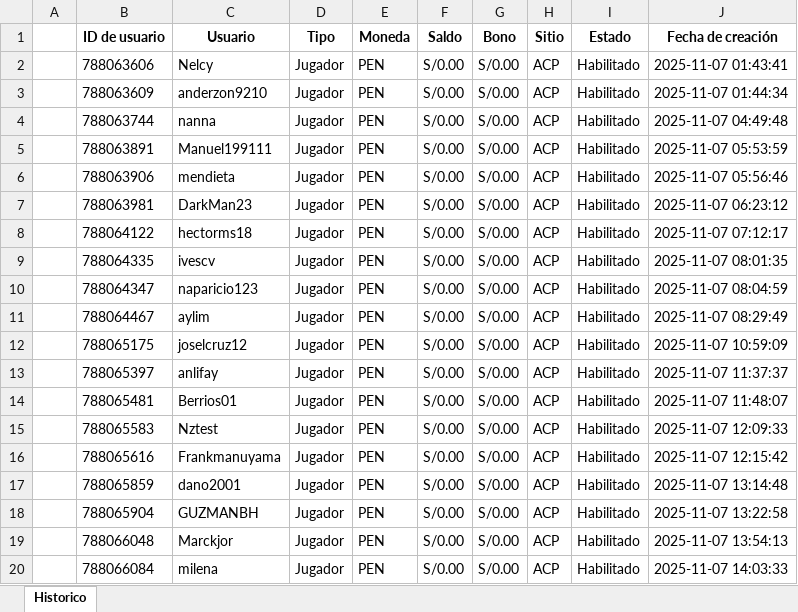
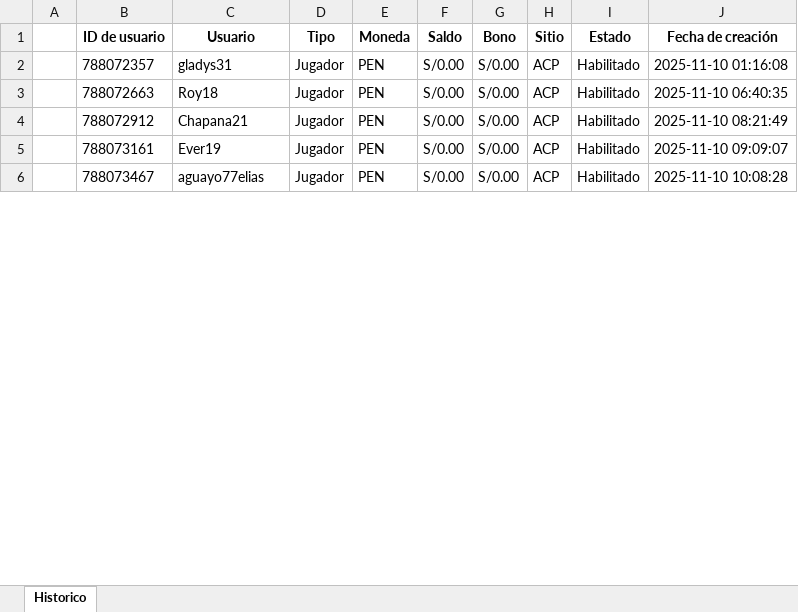
Before and after one commit to james5777/FTD-s-Aciertala, an Excel workbook: Archivos/Diario-ACPE.xlsx, sheet Historico, drawn as a sheet; only a part is shown; values as stored, in another font and other column widths than the file's, no borders; removed rows and columns are numbered as before the commit, all else as after; the diff covers the shown part only; the diff names each change by its address in the sheet, - before the commit and + after, or states it on an @@ line.

```diff
--- a/Archivos/Diario-ACPE.xlsx (sheet Historico)
+++ b/Archivos/Diario-ACPE.xlsx (sheet Historico)
-B2 (ID de usuario): 788063606
+B2 (ID de usuario): 788072357
-C2 (Usuario): Nelcy
+C2 (Usuario): gladys31
-J2 (Fecha de creación): 2025-11-07 01:43:41
+J2 (Fecha de creación): 2025-11-10 01:16:08
-row 3:  | 788063609 | anderzon9210 | Jugador | PEN | S/0.00 | S/0.00 | ACP | Habilitado | 2025-11-07 01:44:34
-row 4:  | 788063744 | nanna | Jugador | PEN | S/0.00 | S/0.00 | ACP | Habilitado | 2025-11-07 04:49:48
-row 5:  | 788063891 | Manuel199111 | Jugador | PEN | S/0.00 | S/0.00 | ACP | Habilitado | 2025-11-07 05:53:59
-row 6:  | 788063906 | mendieta | Jugador | PEN | S/0.00 | S/0.00 | ACP | Habilitado | 2025-11-07 05:56:46
-row 7:  | 788063981 | DarkMan23 | Jugador | PEN | S/0.00 | S/0.00 | ACP | Habilitado | 2025-11-07 06:23:12
-row 8:  | 788064122 | hectorms18 | Jugador | PEN | S/0.00 | S/0.00 | ACP | Habilitado | 2025-11-07 07:12:17
-B3 (ID de usuario): 788064335
+B3 (ID de usuario): 788072663
-C3 (Usuario): ivescv
+C3 (Usuario): Roy18
-J3 (Fecha de creación): 2025-11-07 08:01:35
+J3 (Fecha de creación): 2025-11-10 06:40:35
-B4 (ID de usuario): 788064347
+B4 (ID de usuario): 788072912
-C4 (Usuario): naparicio123
+C4 (Usuario): Chapana21
-J4 (Fecha de creación): 2025-11-07 08:04:59
+J4 (Fecha de creación): 2025-11-10 08:21:49
-row 11:  | 788064467 | aylim | Jugador | PEN | S/0.00 | S/0.00 | ACP | Habilitado | 2025-11-07 08:29:49
-B5 (ID de usuario): 788065175
+B5 (ID de usuario): 788073161
-C5 (Usuario): joselcruz12
+C5 (Usuario): Ever19
-J5 (Fecha de creación): 2025-11-07 10:59:09
+J5 (Fecha de creación): 2025-11-10 09:09:07
-row 13:  | 788065397 | anlifay | Jugador | PEN | S/0.00 | S/0.00 | ACP | Habilitado | 2025-11-07 11:37:37
-B6 (ID de usuario): 788065481
+B6 (ID de usuario): 788073467
-C6 (Usuario): Berrios01
+C6 (Usuario): aguayo77elias
-J6 (Fecha de creación): 2025-11-07 11:48:07
+J6 (Fecha de creación): 2025-11-10 10:08:28
-row 15:  | 788065583 | Nztest | Jugador | PEN | S/0.00 | S/0.00 | ACP | Habilitado | 2025-11-07 12:09:33
-row 16:  | 788065616 | Frankmanuyama | Jugador | PEN | S/0.00 | S/0.00 | ACP | Habilitado | 2025-11-07 12:15:42
-row 17:  | 788065859 | dano2001 | Jugador | PEN | S/0.00 | S/0.00 | ACP | Habilitado | 2025-11-07 13:14:48
-row 18:  | 788065904 | GUZMANBH | Jugador | PEN | S/0.00 | S/0.00 | ACP | Habilitado | 2025-11-07 13:22:58
-row 19:  | 788066048 | Marckjor | Jugador | PEN | S/0.00 | S/0.00 | ACP | Habilitado | 2025-11-07 13:54:13
-row 20:  | 788066084 | milena | Jugador | PEN | S/0.00 | S/0.00 | ACP | Habilitado | 2025-11-07 14:03:33
```
Also changed, not shown: 74 removed rows and 54 edited cells elsewhere in this sheet, Algoritmo_ftd_aciertala_peru.xlsx, 4 other files.
